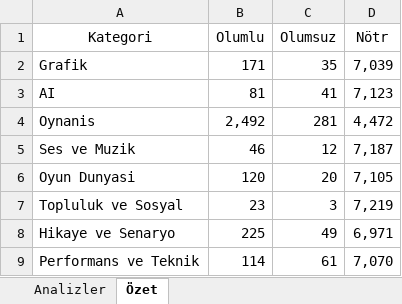
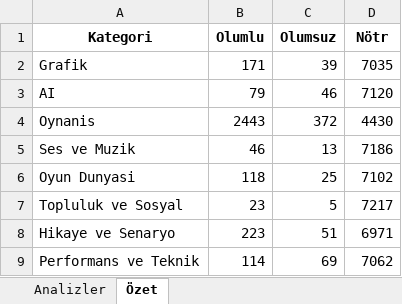
Before and after one commit to CS549-NLP-Project-TUR-01/Codes, an Excel workbook: dataset/cleaned_reviews_zemberek.xlsx, sheet Özet, drawn as a sheet; values as stored, in another font and other column widths than the file's, no borders; the diff names each change by its address in the sheet, - before the commit and + after, or states it on an @@ line.

Commit message:
Done with categorization and other metrics✅ with help of zemberek-python - added 2 other columns to the excel dataset output: Summary(özet) and  word frequency(en çok kullanılan kelimeler)😎

```diff
--- a/dataset/cleaned_reviews_zemberek.xlsx (sheet Özet)
+++ b/dataset/cleaned_reviews_zemberek.xlsx (sheet Özet)
-A1:D1 bold: off
+A1:D1 bold: on
-C2 (Olumsuz): 35
+C2 (Olumsuz): 39
-D2 (Nötr): 7,039
+D2 (Nötr): 7035
-B3 (Olumlu): 81
+B3 (Olumlu): 79
-C3 (Olumsuz): 41
+C3 (Olumsuz): 46
-D3 (Nötr): 7,123
+D3 (Nötr): 7120
-B4 (Olumlu): 2,492
+B4 (Olumlu): 2443
-C4 (Olumsuz): 281
+C4 (Olumsuz): 372
-D4 (Nötr): 4,472
+D4 (Nötr): 4430
-C5 (Olumsuz): 12
+C5 (Olumsuz): 13
-D5 (Nötr): 7,187
+D5 (Nötr): 7186
-B6 (Olumlu): 120
+B6 (Olumlu): 118
-C6 (Olumsuz): 20
+C6 (Olumsuz): 25
-D6 (Nötr): 7,105
+D6 (Nötr): 7102
-C7 (Olumsuz): 3
+C7 (Olumsuz): 5
-D7 (Nötr): 7,219
+D7 (Nötr): 7217
-B8 (Olumlu): 225
+B8 (Olumlu): 223
-C8 (Olumsuz): 49
+C8 (Olumsuz): 51
-D8 (Nötr): 6,971
+D8 (Nötr): 6971
-C9 (Olumsuz): 61
+C9 (Olumsuz): 69
-D9 (Nötr): 7,070
+D9 (Nötr): 7062
```
Also changed, not shown: sheet Analizler, other sheet tabs, 3 other files.
